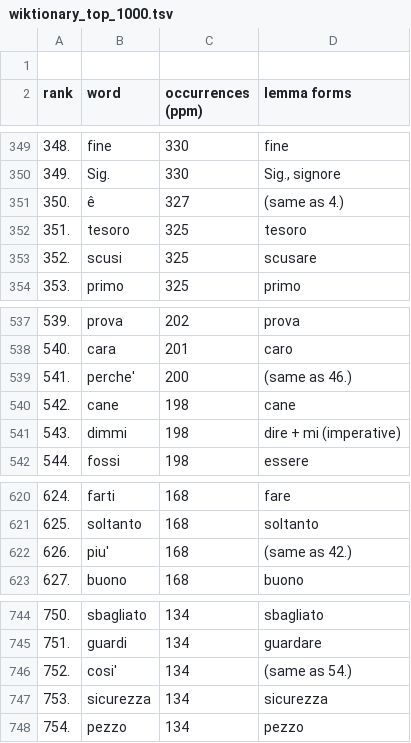
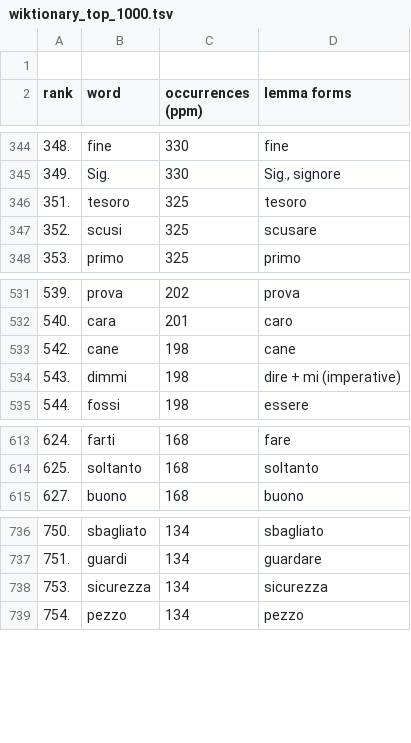
Before and after one commit to mhamilt/top-1000-colfis-anki-deck, a TSV file: wiktionary_top_1000.tsv, drawn as a sheet; only a part is shown, gaps mark what is left out; the diff covers the shown part only.

```diff
--- a/wiktionary_top_1000.tsv
+++ b/wiktionary_top_1000.tsv
@@ -350,3 +345,2 @@ rank	word	occurrences (ppm)	lemma forms
 349.	Sig.	330	Sig., signore
-350.	ê	327	(same as 4.)
 351.	tesoro	325	tesoro
@@ -538,3 +532,2 @@ rank	word	occurrences (ppm)	lemma forms
 540.	cara	201	caro
-541.	perche'	200	(same as 46.)
 542.	cane	198	cane
@@ -621,3 +614,2 @@ rank	word	occurrences (ppm)	lemma forms
 625.	soltanto	168	soltanto
-626.	piu'	168	(same as 42.)
 627.	buono	168	buono
@@ -745,3 +737,2 @@ rank	word	occurrences (ppm)	lemma forms
 751.	guardi	134	guardare
-752.	cosi'	134	(same as 54.)
 753.	sicurezza	134	sicurezza
```
Also changed, not shown: 5 removed rows elsewhere in this file.
